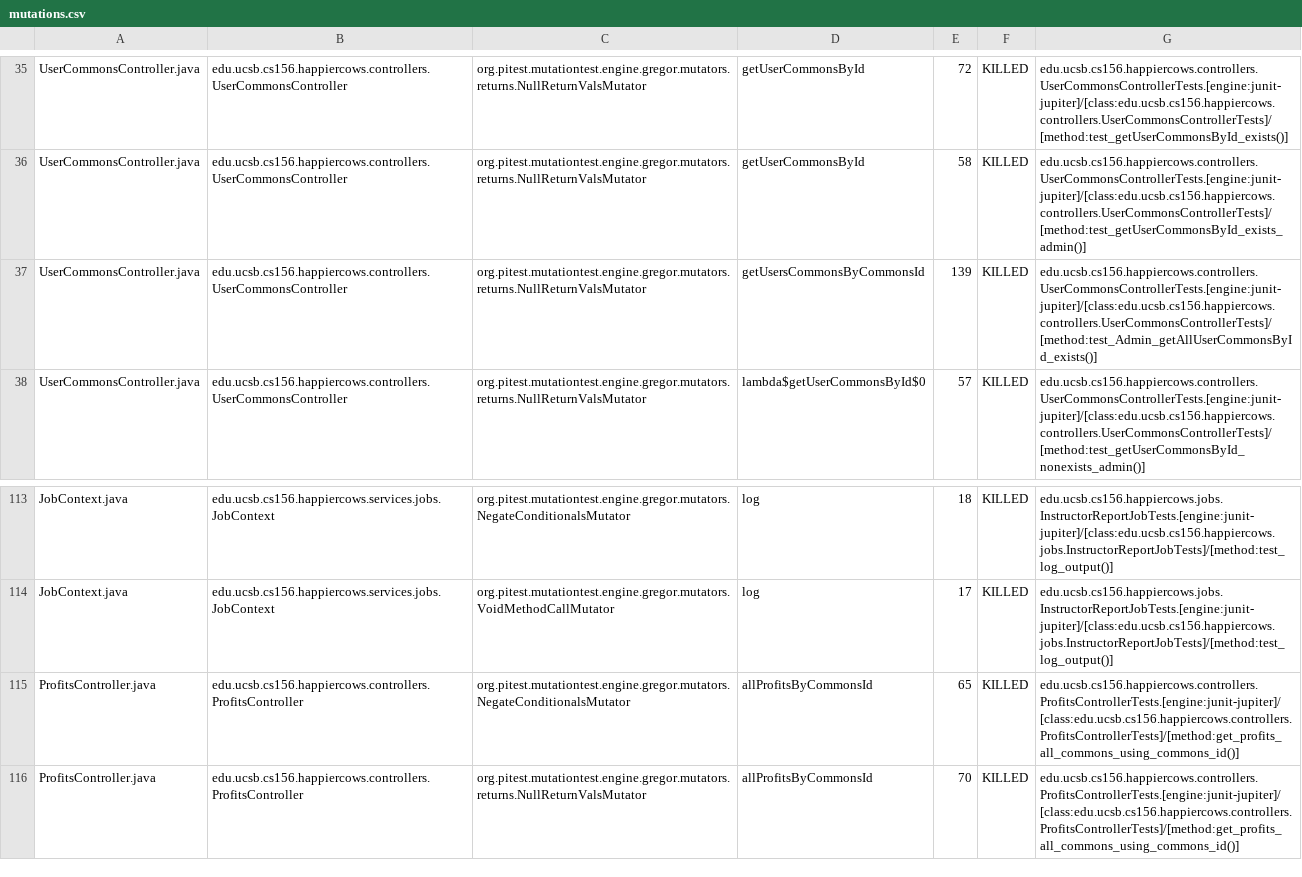
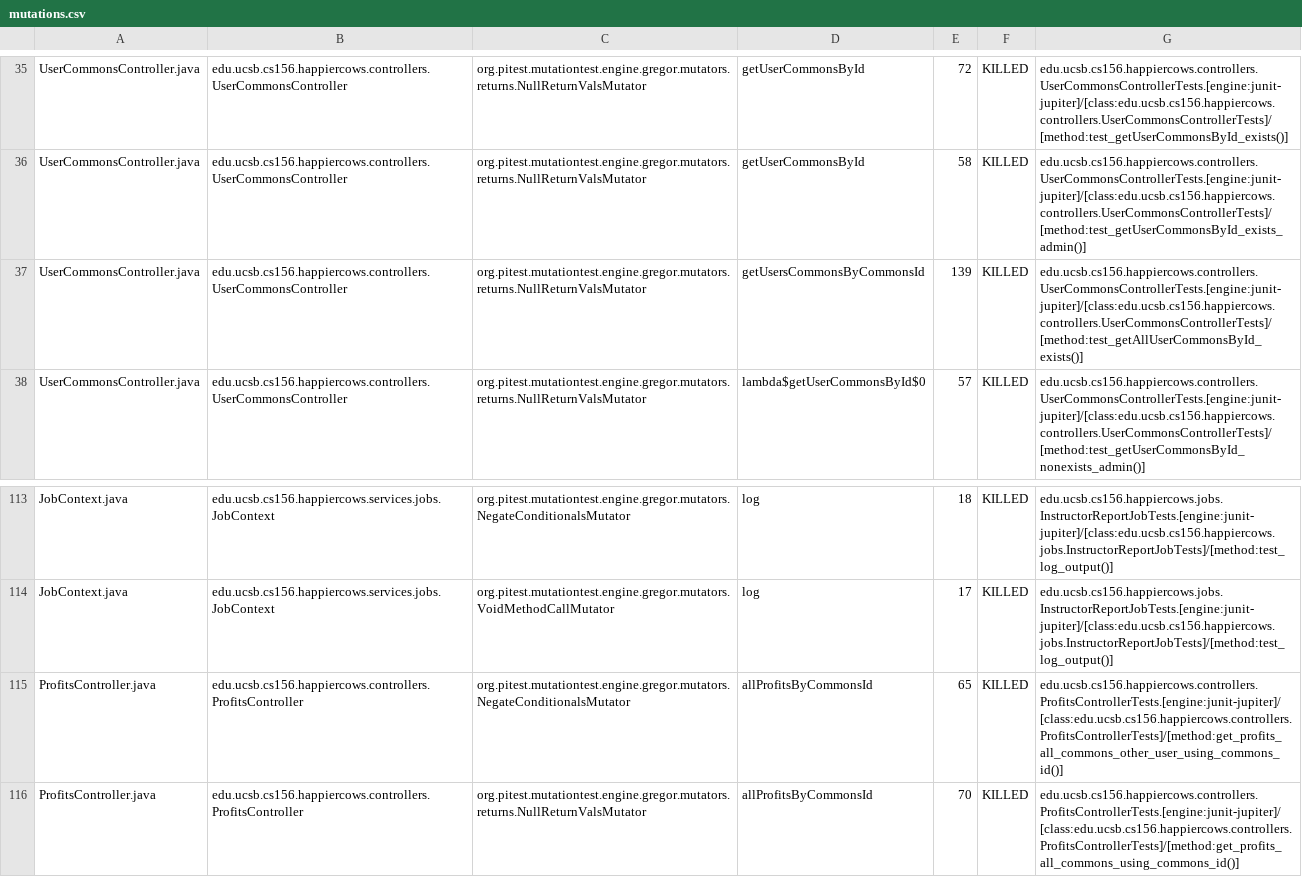
Before and after one commit to ucsb-cs156-s23/proj-happycows-s23-6pm-3, a CSV file: prs/38/pitest/mutations.csv, drawn as a sheet; only a part is shown, gaps mark what is left out; the diff covers the shown part only.

Commit message:
Deploying to gh-pages from @ ucsb-cs156-s23/proj-happycows-s23-6pm-3@521ef1e414e27147f69f6a3a380c28bd643f1942 🚀

```diff
--- a/prs/38/pitest/mutations.csv
+++ b/prs/38/pitest/mutations.csv
@@ -36,3 +36,3 @@ UserCommonsController.java,edu.ucsb.cs156.happiercows.controllers.UserCommonsCon
 UserCommonsController.java,edu.ucsb.cs156.happiercows.controllers.UserCommonsController,org.pitest.mutationtest.engine.gregor.mutators.returns.NullReturnValsMutator,getUserCommonsById,58,KILLED,edu.ucsb.cs156.happiercows.controllers.UserCommonsControllerTests.[engine:junit-jupiter]/[class:edu.ucsb.cs156.happiercows.controllers.UserCommonsControllerTests]/[method:test_getUserCommonsById_exists_admin()]
-UserCommonsController.java,edu.ucsb.cs156.happiercows.controllers.UserCommonsController,org.pitest.mutationtest.engine.gregor.mutators.returns.NullReturnValsMutator,getUsersCommonsByCommonsId,139,KILLED,edu.ucsb.cs156.happiercows.controllers.UserCommonsControllerTests.[engine:junit-jupiter]/[class:edu.ucsb.cs156.happiercows.controllers.UserCommonsControllerTests]/[method:test_Admin_getAllUserCommonsById_exists()]
+UserCommonsController.java,edu.ucsb.cs156.happiercows.controllers.UserCommonsController,org.pitest.mutationtest.engine.gregor.mutators.returns.NullReturnValsMutator,getUsersCommonsByCommonsId,139,KILLED,edu.ucsb.cs156.happiercows.controllers.UserCommonsControllerTests.[engine:junit-jupiter]/[class:edu.ucsb.cs156.happiercows.controllers.UserCommonsControllerTests]/[method:test_getAllUserCommonsById_exists()]
 UserCommonsController.java,edu.ucsb.cs156.happiercows.controllers.UserCommonsController,org.pitest.mutationtest.engine.gregor.mutators.returns.NullReturnValsMutator,lambda$getUserCommonsById$0,57,KILLED,edu.ucsb.cs156.happiercows.controllers.UserCommonsControllerTests.[engine:junit-jupiter]/[class:edu.ucsb.cs156.happiercows.controllers.UserCommonsControllerTests]/[method:test_getUserCommonsById_nonexists_admin()]
@@ -114,3 +114,3 @@ JobContext.java,edu.ucsb.cs156.happiercows.services.jobs.JobContext,org.pitest.m
 JobContext.java,edu.ucsb.cs156.happiercows.services.jobs.JobContext,org.pitest.mutationtest.engine.gregor.mutators.VoidMethodCallMutator,log,17,KILLED,edu.ucsb.cs156.happiercows.jobs.InstructorReportJobTests.[engine:junit-jupiter]/[class:edu.ucsb.cs156.happiercows.jobs.InstructorReportJobTests]/[method:test_log_output()]
-ProfitsController.java,edu.ucsb.cs156.happiercows.controllers.ProfitsController,org.pitest.mutationtest.engine.gregor.mutators.NegateConditionalsMutator,allProfitsByCommonsId,65,KILLED,edu.ucsb.cs156.happiercows.controllers.ProfitsControllerTests.[engine:junit-jupiter]/[class:edu.ucsb.cs156.happiercows.controllers.ProfitsControllerTests]/[method:get_profits_all_commons_using_commons_id()]
+ProfitsController.java,edu.ucsb.cs156.happiercows.controllers.ProfitsController,org.pitest.mutationtest.engine.gregor.mutators.NegateConditionalsMutator,allProfitsByCommonsId,65,KILLED,edu.ucsb.cs156.happiercows.controllers.ProfitsControllerTests.[engine:junit-jupiter]/[class:edu.ucsb.cs156.happiercows.controllers.ProfitsControllerTests]/[method:get_profits_all_commons_other_user_using_commons_id()]
 ProfitsController.java,edu.ucsb.cs156.happiercows.controllers.ProfitsController,org.pitest.mutationtest.engine.gregor.mutators.returns.NullReturnValsMutator,allProfitsByCommonsId,70,KILLED,edu.ucsb.cs156.happiercows.controllers.ProfitsControllerTests.[engine:junit-jupiter]/[class:edu.ucsb.cs156.happiercows.controllers.ProfitsControllerTests]/[method:get_profits_all_commons_using_commons_id()]
```
Also changed, not shown: 11 edited cells elsewhere in this file, 23 other files.
